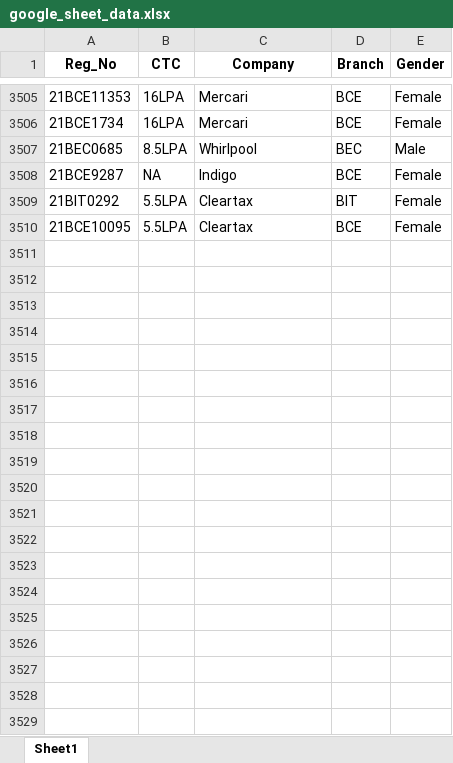
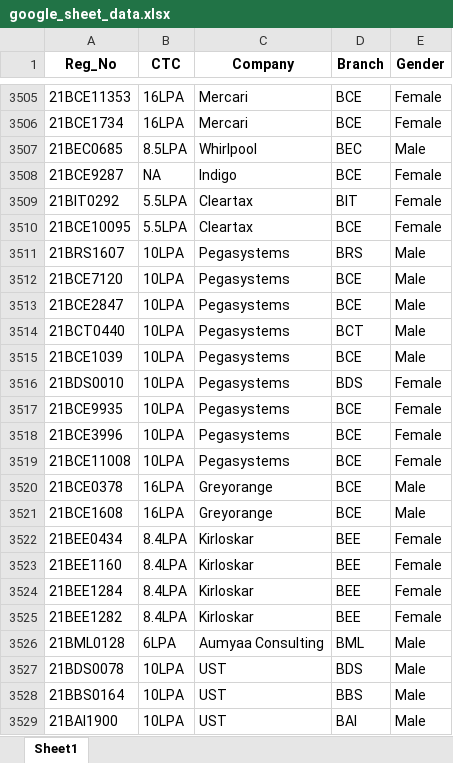
Before and after one commit to whysumedh/vit-placements-tracker, an Excel workbook: google_sheet_data.xlsx, sheet Sheet1, drawn as a sheet; only a part is shown, gaps mark what is left out; values as stored, in another font and other column widths than the file's, no borders; the diff covers the shown part only; the diff names each change by its address in the sheet, - before the commit and + after, or states it on an @@ line.

Commit message:
dup

```diff
--- a/google_sheet_data.xlsx (sheet Sheet1)
+++ b/google_sheet_data.xlsx (sheet Sheet1)
+row 3511: 21BRS1607 | 10LPA | Pegasystems | BRS | Male
+row 3512: 21BCE7120 | 10LPA | Pegasystems | BCE | Male
+row 3513: 21BCE2847 | 10LPA | Pegasystems | BCE | Male
+row 3514: 21BCT0440 | 10LPA | Pegasystems | BCT | Male
+row 3515: 21BCE1039 | 10LPA | Pegasystems | BCE | Male
+row 3516: 21BDS0010 | 10LPA | Pegasystems | BDS | Female
+row 3517: 21BCE9935 | 10LPA | Pegasystems | BCE | Female
+row 3518: 21BCE3996 | 10LPA | Pegasystems | BCE | Female
+row 3519: 21BCE11008 | 10LPA | Pegasystems | BCE | Female
+row 3520: 21BCE0378 | 16LPA | Greyorange | BCE | Male
+row 3521: 21BCE1608 | 16LPA | Greyorange | BCE | Male
+row 3522: 21BEE0434 | 8.4LPA | Kirloskar | BEE | Female
+row 3523: 21BEE1160 | 8.4LPA | Kirloskar | BEE | Female
+row 3524: 21BEE1284 | 8.4LPA | Kirloskar | BEE | Female
+row 3525: 21BEE1282 | 8.4LPA | Kirloskar | BEE | Female
+row 3526: 21BML0128 | 6LPA | Aumyaa Consulting | BML | Male
+row 3527: 21BDS0078 | 10LPA | UST | BDS | Male
+row 3528: 21BBS0164 | 10LPA | UST | BBS | Male
+row 3529: 21BAI1900 | 10LPA | UST | BAI | Male
```
Also changed, not shown: 128 added rows elsewhere in this sheet.
